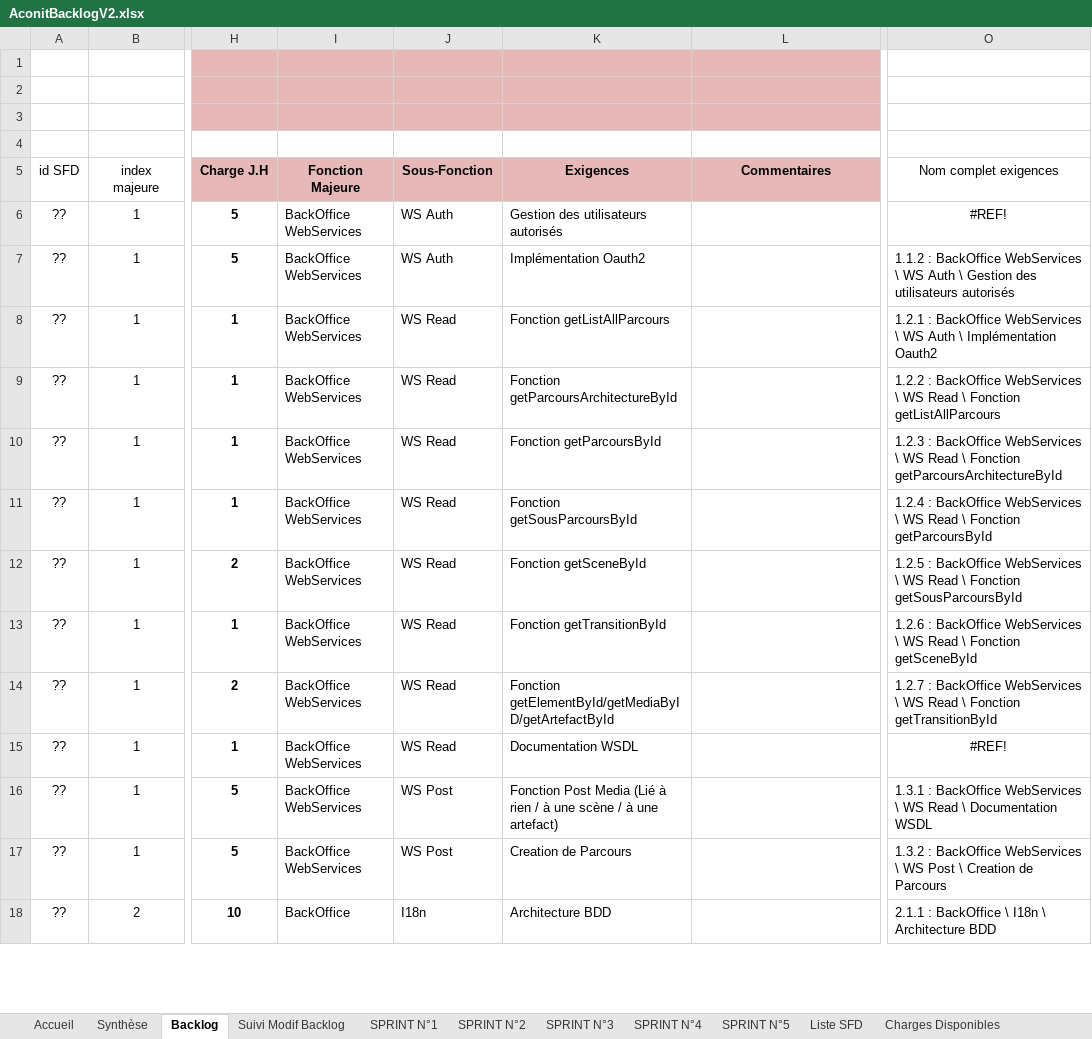
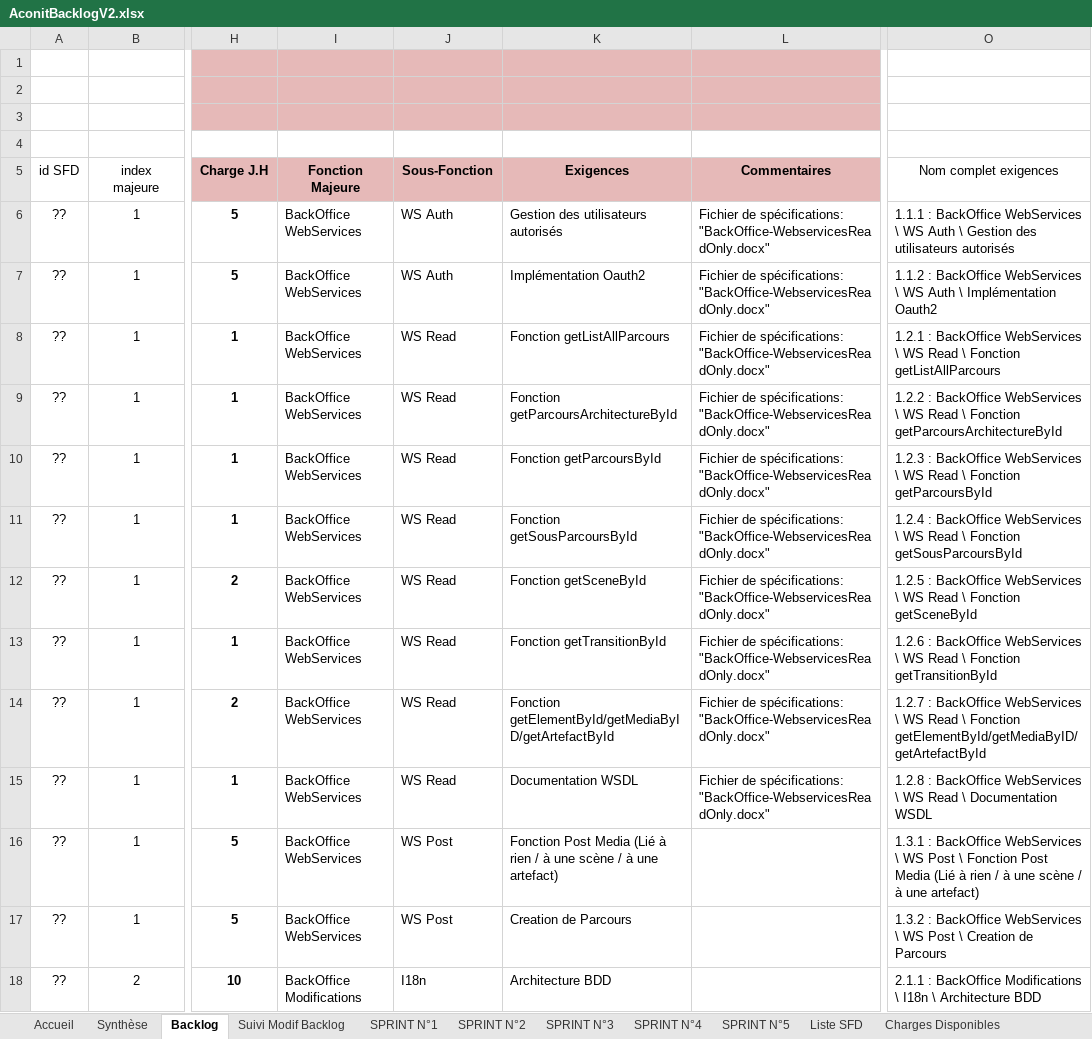
Before and after one commit to fletellier/cervin, an Excel workbook: doc/2014/AconitBacklogV2.xlsx, sheet Backlog, drawn as a sheet; only a part is shown, gaps mark what is left out; values as stored, in another font and other column widths than the file's, no borders; conditional formats not drawn; the diff covers the shown part only; the diff names each change by its address in the sheet, - before the commit and + after, or states it on an @@ line.

```diff
--- a/doc/2014/AconitBacklogV2.xlsx (sheet Backlog)
+++ b/doc/2014/AconitBacklogV2.xlsx (sheet Backlog)
-L6:L15 (Commentaires): (empty)
+L6:L15 (Commentaires): Fichier de spécifications: "BackOffice-WebservicesReadOnly.docx"
-O6 (Nom complet exigences): #REF!
+O6 (Nom complet exigences): 1.1.1 : BackOffice WebServices \ WS Auth \ Gestion des utilisateurs autorisés
-O6 alignment: center
+O6 alignment: left
-O7 (Nom complet exigences): …Auth \ Gestion des utilisateurs autorisés
+O7 (Nom complet exigences): …Auth \ Implémentation Oauth2
-O8 (Nom complet exigences): …\ WS Auth \ Implémentation Oauth2
+O8 (Nom complet exigences): …\ WS Read \ Fonction getListAllParcours
-O9 (Nom complet exigences): …\ Fonction getListAllParcours
+O9 (Nom complet exigences): …\ Fonction getParcoursArchitectureById
-O10 (Nom complet exigences): …\ Fonction getParcoursArchitectureById
+O10 (Nom complet exigences): …\ Fonction getParcoursById
-O11 (Nom complet exigences): …\ Fonction getParcoursById
+O11 (Nom complet exigences): …\ Fonction getSousParcoursById
-O12 (Nom complet exigences): …\ Fonction getSousParcoursById
+O12 (Nom complet exigences): …\ Fonction getSceneById
-O13 (Nom complet exigences): …\ Fonction getSceneById
+O13 (Nom complet exigences): …\ Fonction getTransitionById
-O14 (Nom complet exigences): …\ Fonction getTransitionById
+O14 (Nom complet exigences): …\ Fonction getElementById/getMediaByID/getArtefactById
-O15 (Nom complet exigences): #REF!
+O15 (Nom complet exigences): 1.2.8 : BackOffice WebServices \ WS Read \ Documentation WSDL
-O15 alignment: center
+O15 alignment: left
-O16 (Nom complet exigences): …\ WS Read \ Documentation WSDL
+O16 (Nom complet exigences): …\ WS Post \ Fonction Post Media (Lié à rien / à une scène / à une artefact)
-I18 (Fonction Majeure): BackOffice
+I18 (Fonction Majeure): BackOffice Modifications
-O18 (Nom complet exigences): …: BackOffice \ I18n…
+O18 (Nom complet exigences): …: BackOffice Modifications \ I18n…
```
Also changed, not shown: 52 edited cells and cell formats elsewhere in this sheet, sheet SPRINT N°5, sheet SPRINT N°3, sheet SPRINT N°4, sheet SPRINT N°2, charts or pictures, 7 other files.
